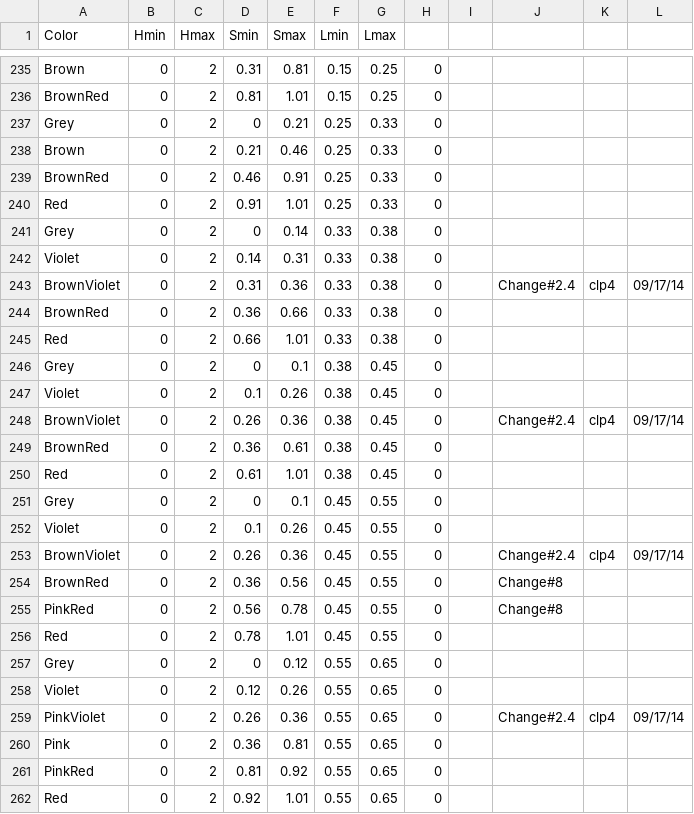
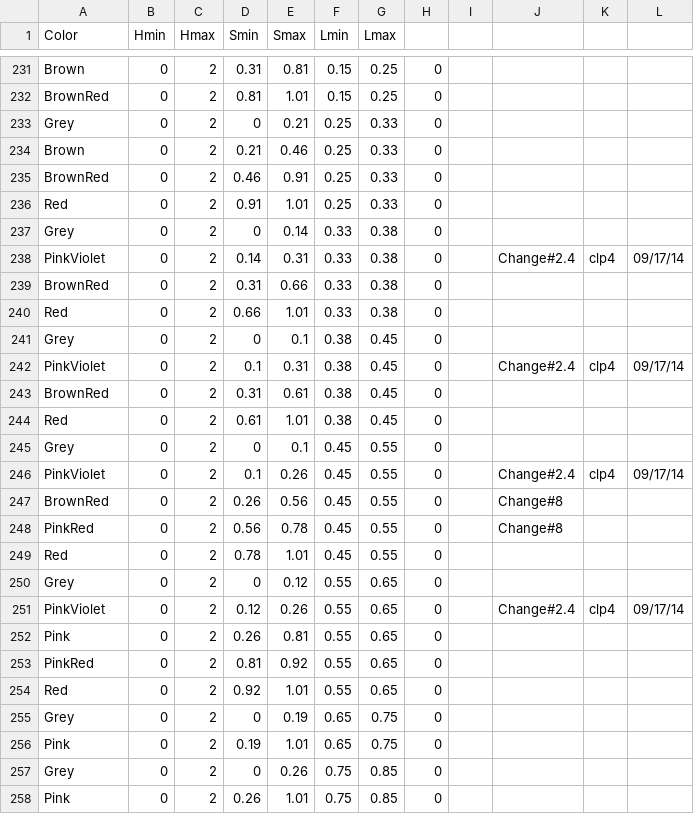
Before and after one commit to theunknowner/Thresholds, a CSV file: Thresholds/hslcolor-thresholds2.csv, drawn as a sheet; only a part is shown, gaps mark what is left out; the shorter side is filled out with more unchanged rows; the diff covers the shown part only.

Commit message:
9/17/14 - changed colors and added PinkViolet

```diff
--- a/Thresholds/hslcolor-thresholds2.csv
+++ b/Thresholds/hslcolor-thresholds2.csv
@@ -241,15 +237,12 @@ Red,0,2,0.91,1.01,0.25,0.33,0,,,,
 Grey,0,2,0,0.14,0.33,0.38,0,,,,
-Violet,0,2,0.14,0.31,0.33,0.38,0,,,,
-BrownViolet,0,2,0.31,0.36,0.33,0.38,0,,Change#2.4,clp4,09/17/14
-BrownRed,0,2,0.36,0.66,0.33,0.38,0,,,,
+PinkViolet,0,2,0.14,0.31,0.33,0.38,0,,Change#2.4,clp4,09/17/14
+BrownRed,0,2,0.31,0.66,0.33,0.38,0,,,,
 Red,0,2,0.66,1.01,0.33,0.38,0,,,,
 Grey,0,2,0,0.1,0.38,0.45,0,,,,
-Violet,0,2,0.1,0.26,0.38,0.45,0,,,,
-BrownViolet,0,2,0.26,0.36,0.38,0.45,0,,Change#2.4,clp4,09/17/14
-BrownRed,0,2,0.36,0.61,0.38,0.45,0,,,,
+PinkViolet,0,2,0.1,0.31,0.38,0.45,0,,Change#2.4,clp4,09/17/14
+BrownRed,0,2,0.31,0.61,0.38,0.45,0,,,,
 Red,0,2,0.61,1.01,0.38,0.45,0,,,,
 Grey,0,2,0,0.1,0.45,0.55,0,,,,
-Violet,0,2,0.1,0.26,0.45,0.55,0,,,,
-BrownViolet,0,2,0.26,0.36,0.45,0.55,0,,Change#2.4,clp4,09/17/14
-BrownRed,0,2,0.36,0.56,0.45,0.55,0,,Change#8,,
+PinkViolet,0,2,0.1,0.26,0.45,0.55,0,,Change#2.4,clp4,09/17/14
+BrownRed,0,2,0.26,0.56,0.45,0.55,0,,Change#8,,
 PinkRed,0,2,0.56,0.78,0.45,0.55,0,,Change#8,,
@@ -257,5 +250,4 @@ Red,0,2,0.78,1.01,0.45,0.55,0,,,,
 Grey,0,2,0,0.12,0.55,0.65,0,,,,
-Violet,0,2,0.12,0.26,0.55,0.65,0,,,,
-PinkViolet,0,2,0.26,0.36,0.55,0.65,0,,Change#2.4,clp4,09/17/14
-Pink,0,2,0.36,0.81,0.55,0.65,0,,,,
+PinkViolet,0,2,0.12,0.26,0.55,0.65,0,,Change#2.4,clp4,09/17/14
+Pink,0,2,0.26,0.81,0.55,0.65,0,,,,
 PinkRed,0,2,0.81,0.92,0.55,0.65,0,,,,
```
Also changed, not shown: 7 removed rows and 26 edited cells elsewhere in this file, Thresholds/colors.csv, Thresholds/output-shades.csv.
